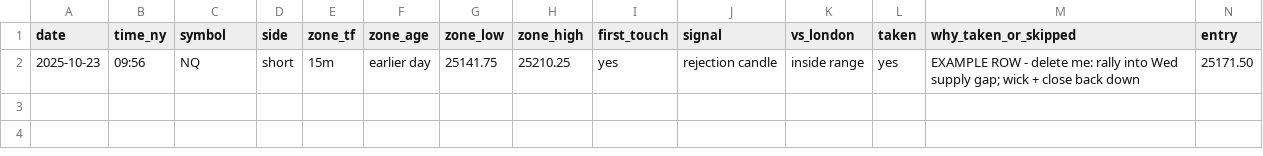
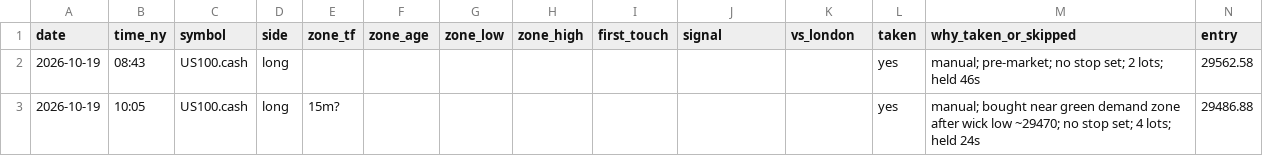
Before and after one commit to TinoSea/orb-bot, a CSV file: research/journal/setups_log.csv, drawn as a sheet; only a part is shown; removed rows and columns are numbered as before the commit, all else as after; rows hold the shown columns only; the diff names each change by its address in the sheet, - before the commit and + after, or states it on an @@ line.

```diff
--- a/research/journal/setups_log.csv
+++ b/research/journal/setups_log.csv
-row 2: 2025-10-23 | 09:56 | NQ | short | 15m | earlier day | 25141.75 | 25210.25 | yes | rejection candle | inside range | yes | EXAMPLE ROW - delete me: rally into Wed supply gap; wick + close back down | 25171.50
+row 2: 2026-10-19 | 08:43 | US100.cash | long |  |  |  |  |  |  |  | yes | manual; pre-market; no stop set; 2 lots; held 46s | 29562.58
+row 3: 2026-10-19 | 10:05 | US100.cash | long | 15m? |  |  |  |  |  |  | yes | manual; bought near green demand zone after wick low ~29470; no stop set; 4 lots; held 24s | 29486.88
```
